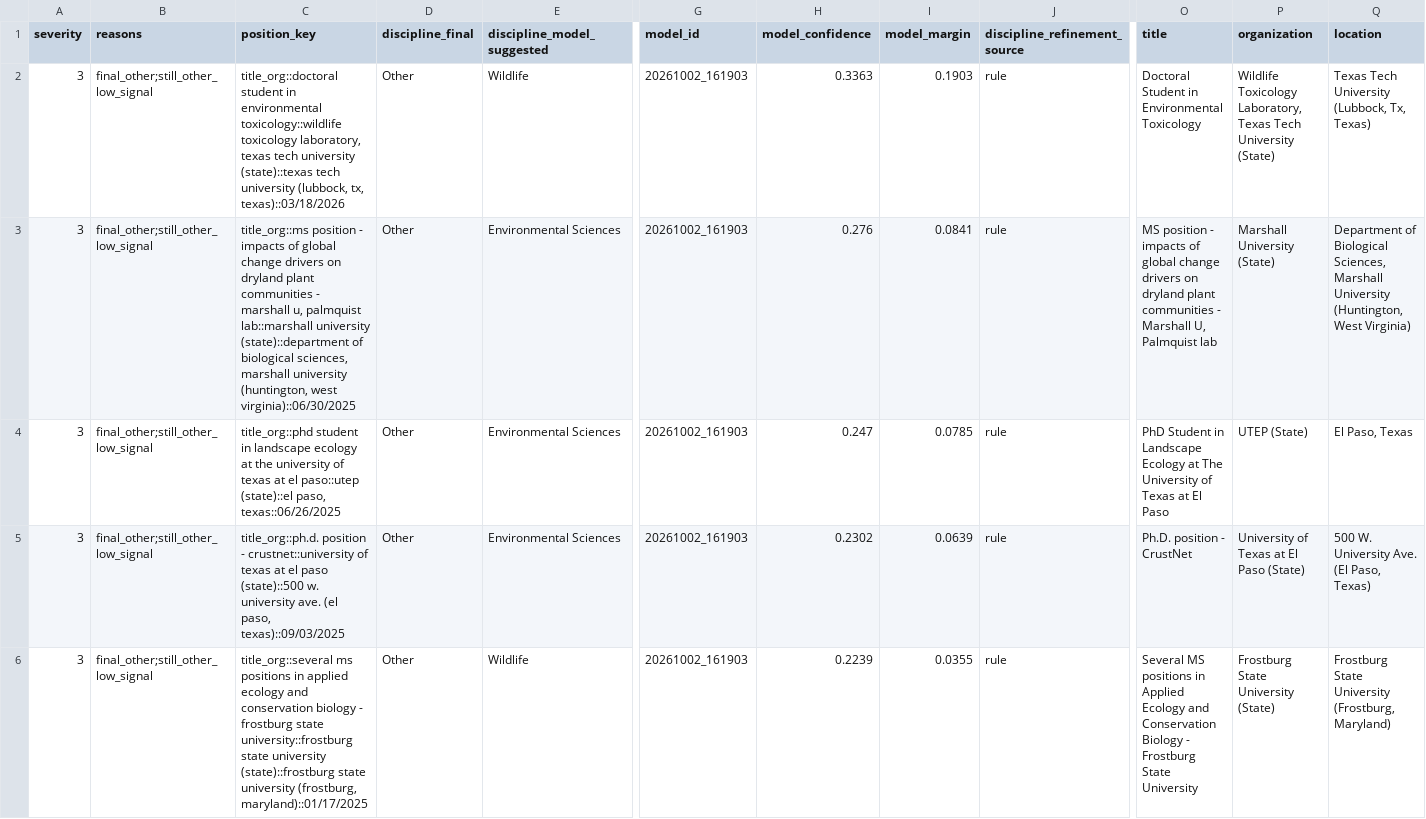
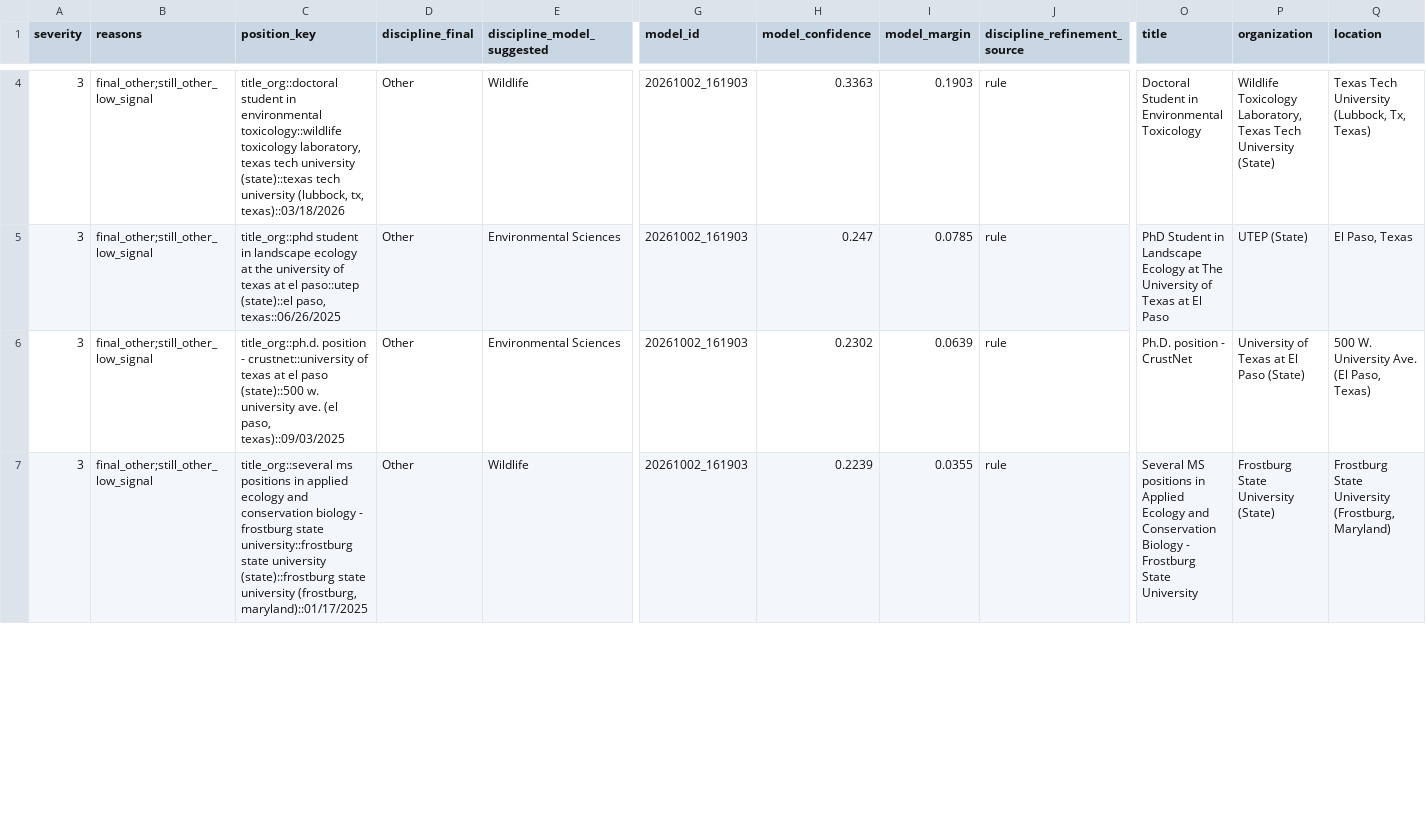
Before and after one commit to chrischizinski/wildlife-grad-dashboard, a CSV file: data/processed/discipline_confidence_queue.csv, drawn as a sheet; only a part is shown, gaps mark what is left out; removed rows and columns are numbered as before the commit, all else as after; rows hold the shown columns only; the diff covers the shown part only; the diff names each change by its address in the sheet, - before the commit and + after, or states it on an @@ line.

```diff
--- a/data/processed/discipline_confidence_queue.csv
+++ b/data/processed/discipline_confidence_queue.csv
-row 3: 3 | final_other;still_other_low_signal | title_org::ms position - impacts of global change drivers on dryland plant communities - marshall u, palmquist lab::marshall university (state)::department of biological sciences, marshall university (huntington, west virginia)::06/30/2025 | Other | Environmental Sciences | 20261002_161903 | 0.276 | 0.0841 | rule | MS position - impacts of global change drivers on dryland plant communities - Marshall U, Palmquist lab | Marshall University (State) | Department of Biological Sciences, Marshall University (Huntington, West Virginia)
```
Also changed, not shown: 2 added rows and 1 removed row elsewhere in this file, data/processed/verified_graduate_assistantships.csv, data/raw/all_positions_detailed.csv, 18 other files.
